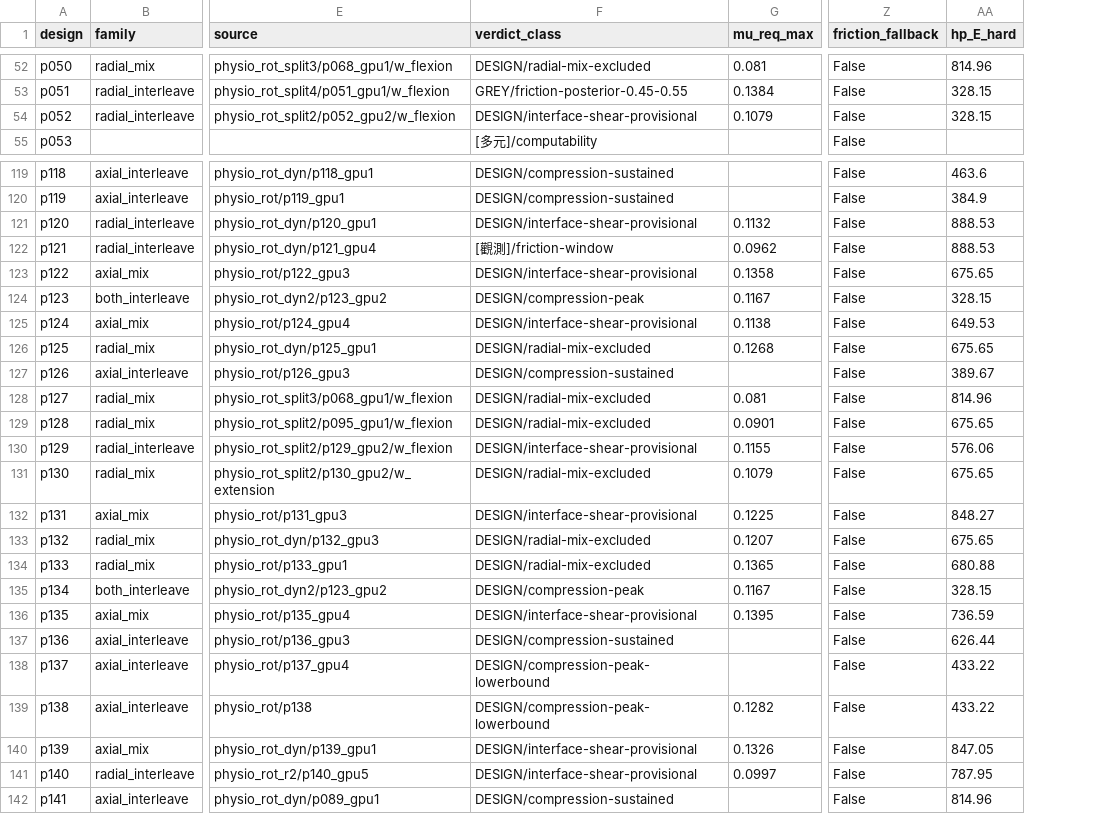
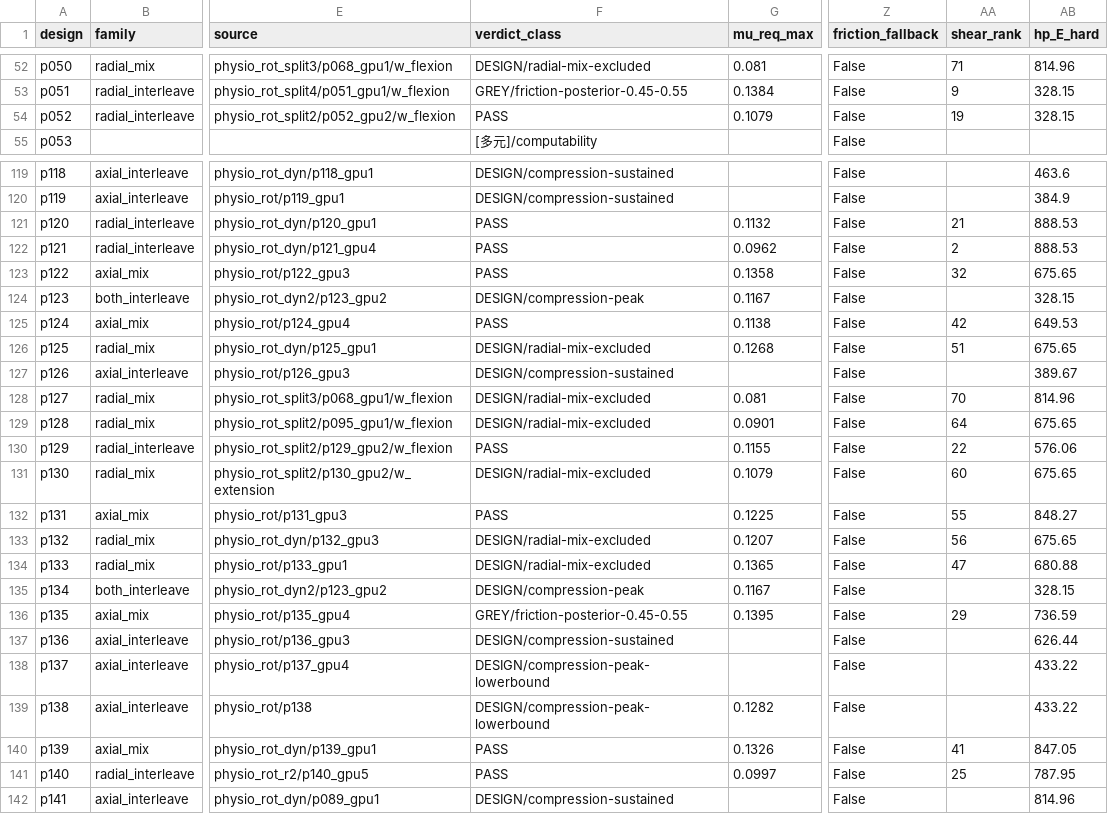
Before and after one commit to astcgt/biocage-evo, a CSV file: results/method/mu_req_field.csv, drawn as a sheet; only a part is shown, gaps mark what is left out; the diff covers the shown part only; the diff names each change by its address in the sheet, - before the commit and + after, or states it on an @@ line.

Commit message:
shear flag + ranking (PI 2026-11-18): collect_split shear_check / shear_ranking / shear_check_exceeded, gate branch removed, interface_shear role check; mu_req_field shear_rank; e07 meta; PLAN S10 annotated; results recomputed (PASS 31)

```diff
--- a/results/method/mu_req_field.csv
+++ b/results/method/mu_req_field.csv
+column AA (shear_rank), rows 52-54: 71 | 9 | 19; rows 121-141: 21 | 2 | 32 |  | 42 | 51 |  | 70 | 64 | 22 | 60 | 55 | 56 | 47 |  | 29 |  |  |  | 41 | 25
-F54 (verdict_class): DESIGN/interface-shear-provisional
+F54 (verdict_class): PASS
-F121 (verdict_class): DESIGN/interface-shear-provisional
+F121 (verdict_class): PASS
-F122 (verdict_class): [觀測]/friction-window
+F122 (verdict_class): PASS
-F123 (verdict_class): DESIGN/interface-shear-provisional
+F123 (verdict_class): PASS
-F125 (verdict_class): DESIGN/interface-shear-provisional
+F125 (verdict_class): PASS
-F130 (verdict_class): DESIGN/interface-shear-provisional
+F130 (verdict_class): PASS
-F132 (verdict_class): DESIGN/interface-shear-provisional
+F132 (verdict_class): PASS
-F136 (verdict_class): DESIGN/interface-shear-provisional
+F136 (verdict_class): GREY/friction-posterior-0.45-0.55
-F140:F141 (verdict_class): DESIGN/interface-shear-provisional
+F140:F141 (verdict_class): PASS
```
Also changed, not shown: 20 edited cells elsewhere in this file, 10 other files.
